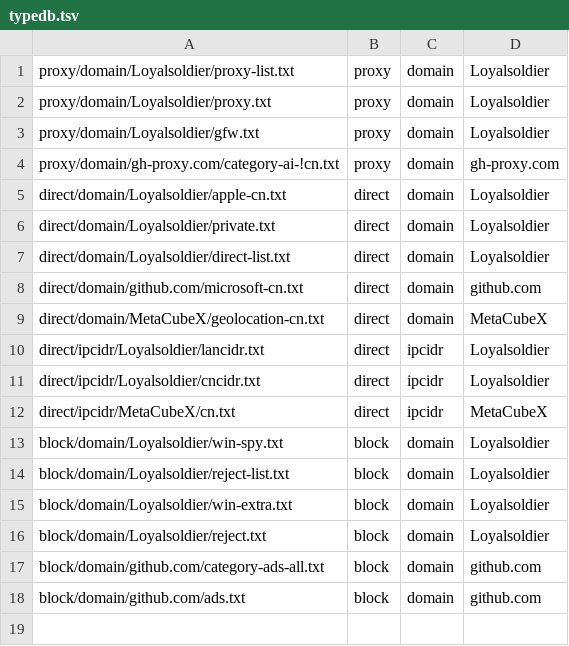
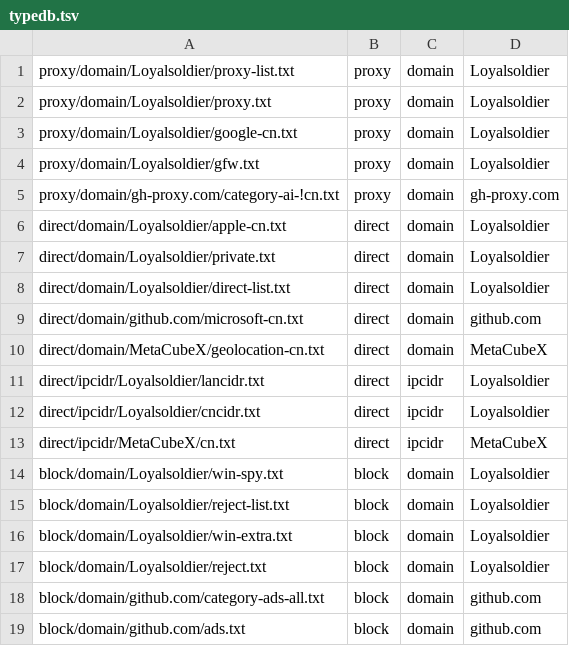
Before and after one commit to rksk102/rules-Repository, a TSV file: typedb.tsv, drawn as a sheet; the diff names each change by its address in the sheet, - before the commit and + after, or states it on an @@ line.

```diff
--- a/typedb.tsv
+++ b/typedb.tsv
+row 3: proxy/domain/Loyalsoldier/google-cn.txt | proxy | domain | Loyalsoldier
```
Also changed, not shown: 1 other file.
